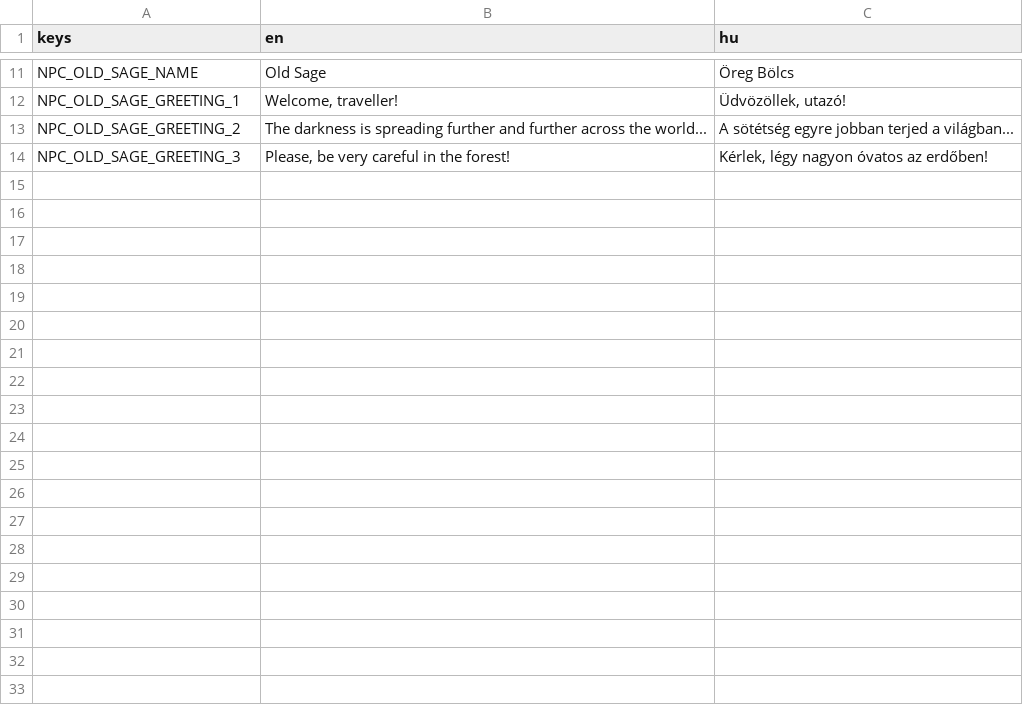
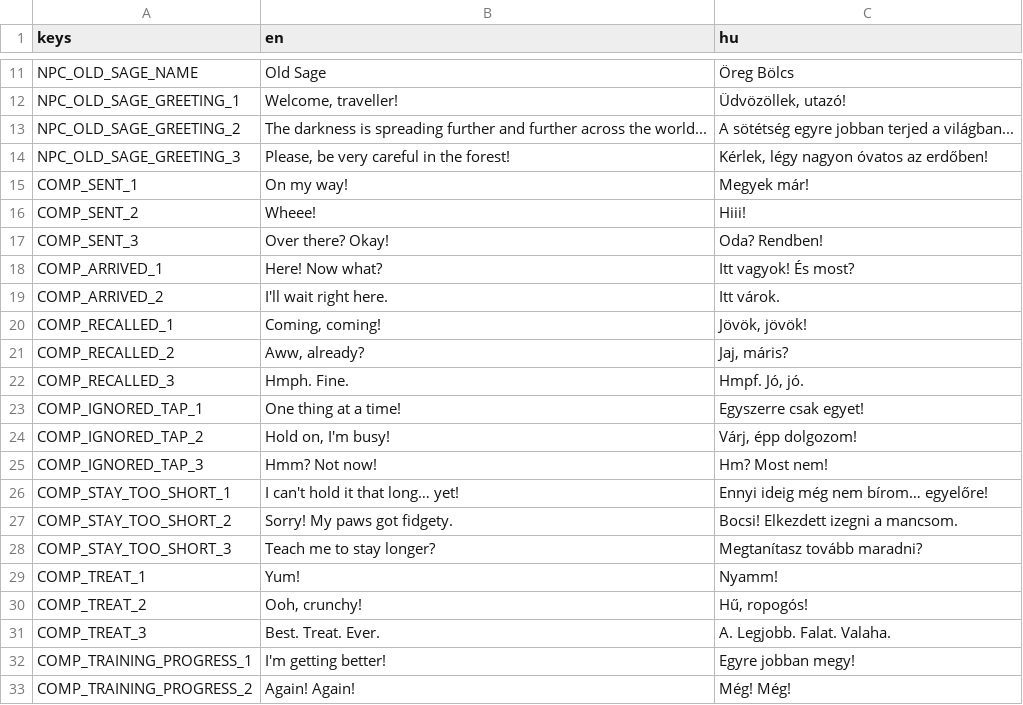
Before and after one commit to Davinca123/Everbond, a CSV file: localization/texts.csv, drawn as a sheet; only a part is shown, gaps mark what is left out; the diff covers the shown part only.

```diff
--- a/localization/texts.csv
+++ b/localization/texts.csv
@@ -14 +14,20 @@ NPC_OLD_SAGE_GREETING_2,The darkness is spreading further and further across the
 NPC_OLD_SAGE_GREETING_3,"Please, be very careful in the forest!","Kérlek, légy nagyon óvatos az erdőben!"
+COMP_SENT_1,On my way!,Megyek már!
+COMP_SENT_2,Wheee!,Hiii!
+COMP_SENT_3,Over there? Okay!,Oda? Rendben!
+COMP_ARRIVED_1,Here! Now what?,Itt vagyok! És most?
+COMP_ARRIVED_2,I'll wait right here.,Itt várok.
+COMP_RECALLED_1,"Coming, coming!","Jövök, jövök!"
+COMP_RECALLED_2,"Aww, already?","Jaj, máris?"
+COMP_RECALLED_3,Hmph. Fine.,"Hmpf. Jó, jó."
+COMP_IGNORED_TAP_1,One thing at a time!,Egyszerre csak egyet!
+COMP_IGNORED_TAP_2,"Hold on, I'm busy!","Várj, épp dolgozom!"
+COMP_IGNORED_TAP_3,Hmm? Not now!,Hm? Most nem!
+COMP_STAY_TOO_SHORT_1,I can't hold it that long… yet!,Ennyi ideig még nem bírom… egyelőre!
+COMP_STAY_TOO_SHORT_2,Sorry! My paws got fidgety.,Bocsi! Elkezdett izegni a mancsom.
+COMP_STAY_TOO_SHORT_3,Teach me to stay longer?,Megtanítasz tovább maradni?
+COMP_TREAT_1,Yum!,Nyamm!
+COMP_TREAT_2,"Ooh, crunchy!","Hű, ropogós!"
+COMP_TREAT_3,Best. Treat. Ever.,A. Legjobb. Falat. Valaha.
+COMP_TRAINING_PROGRESS_1,I'm getting better!,Egyre jobban megy!
+COMP_TRAINING_PROGRESS_2,Again! Again!,Még! Még!
```
Also changed, not shown: 9 added rows elsewhere in this file, 10 other files.
